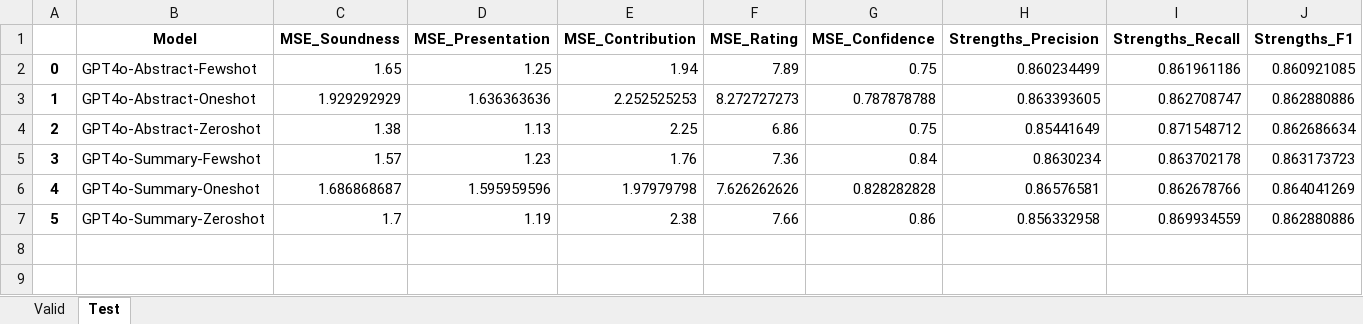
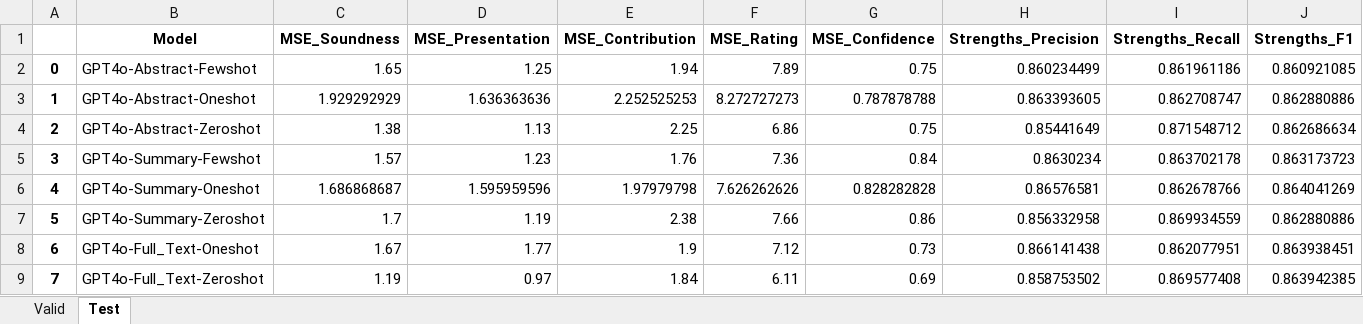
Before and after one commit to akiranishii/ImpactPrediction, an Excel workbook: Analysis.xlsx, sheet Test, drawn as a sheet; only a part is shown; values as stored, in another font and other column widths than the file's, no borders; rows hold the shown columns only; the diff names each change by its address in the sheet, - before the commit and + after, or states it on an @@ line.

```diff
--- a/Analysis.xlsx (sheet Test)
+++ b/Analysis.xlsx (sheet Test)
+row 8: 6 | GPT4o-Full_Text-Oneshot | 1.67 | 1.77 | 1.9 | 7.12 | 0.73 | 0.866141438 | 0.862077951 | 0.863938451
+row 9: 7 | GPT4o-Full_Text-Zeroshot | 1.19 | 0.97 | 1.84 | 6.11 | 0.69 | 0.858753502 | 0.869577408 | 0.863942385
```
Also changed, not shown: sheet Valid, 2 other files.
